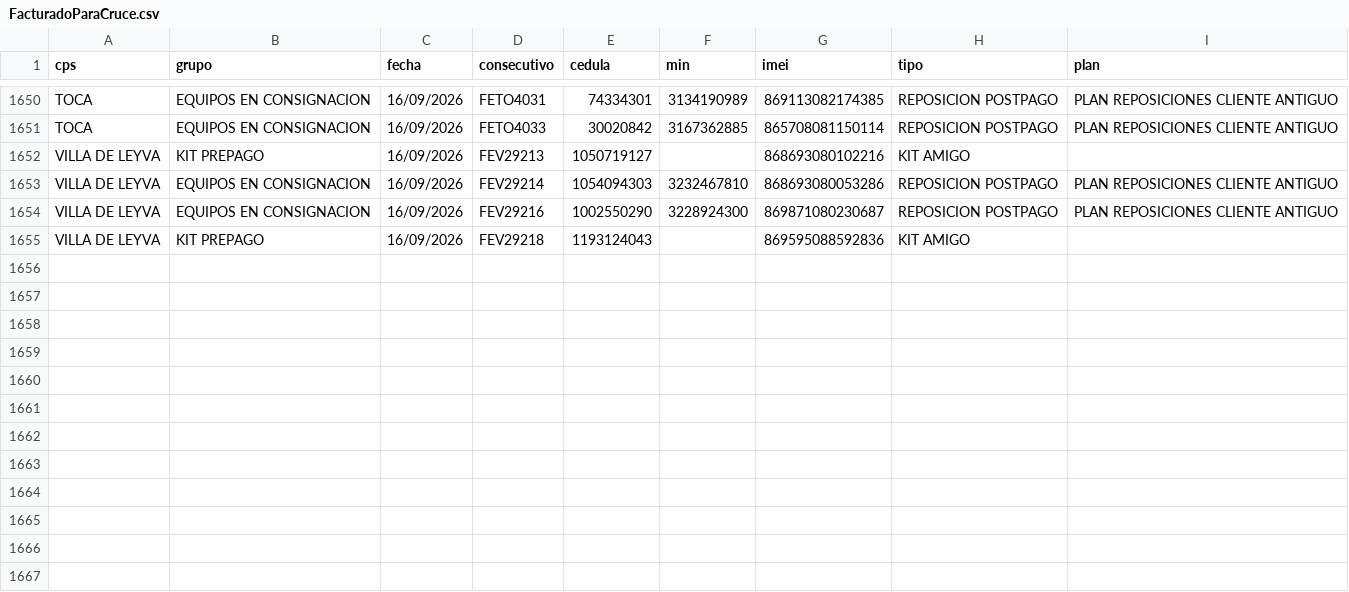
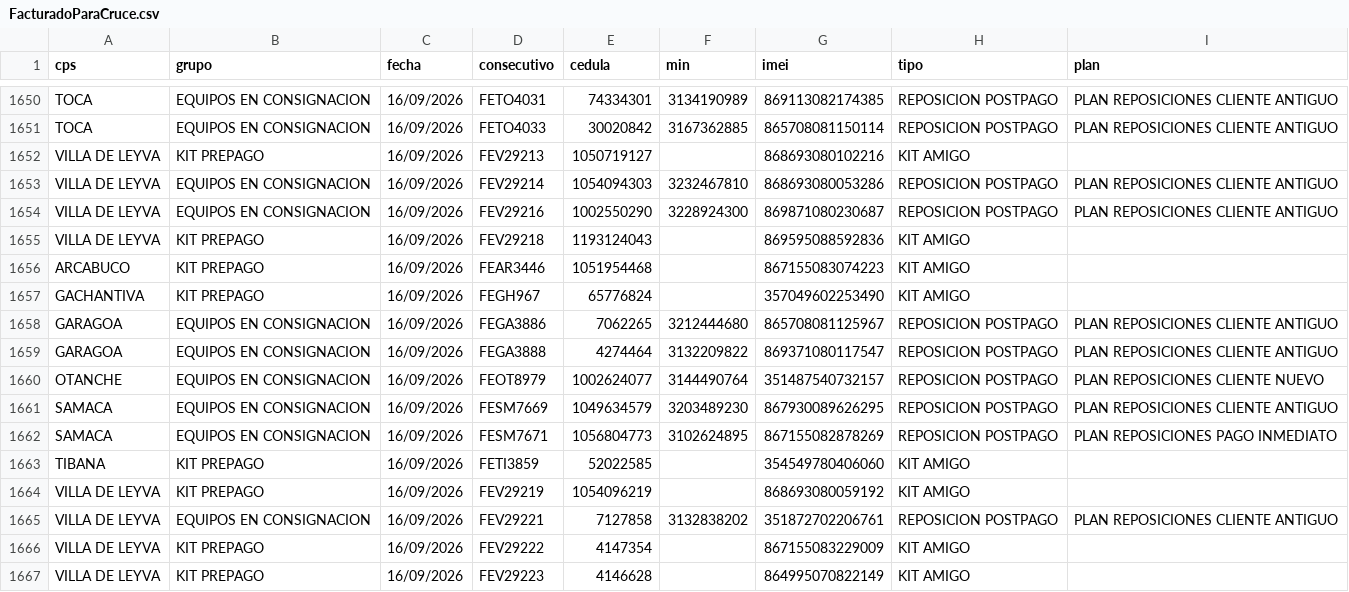
Before and after one commit to lubernu/prueba, a CSV file: FacturadoParaCruce.csv, drawn as a sheet; only a part is shown, gaps mark what is left out; the diff names each change by its address in the sheet, - before the commit and + after, or states it on an @@ line.

```diff
--- a/FacturadoParaCruce.csv
+++ b/FacturadoParaCruce.csv
+row 1656: ARCABUCO | KIT PREPAGO | 16/09/2026 | FEAR3446 | 1051954468 |  | 867155083074223 | KIT AMIGO
+row 1657: GACHANTIVA | KIT PREPAGO | 16/09/2026 | FEGH967 | 65776824 |  | 357049602253490 | KIT AMIGO
+row 1658: GARAGOA | EQUIPOS EN CONSIGNACION | 16/09/2026 | FEGA3886 | 7062265 | 3212444680 | 865708081125967 | REPOSICION POSTPAGO | PLAN REPOSICIONES CLIENTE ANTIGUO
+row 1659: GARAGOA | EQUIPOS EN CONSIGNACION | 16/09/2026 | FEGA3888 | 4274464 | 3132209822 | 869371080117547 | REPOSICION POSTPAGO | PLAN REPOSICIONES CLIENTE ANTIGUO
+row 1660: OTANCHE | EQUIPOS EN CONSIGNACION | 16/09/2026 | FEOT8979 | 1002624077 | 3144490764 | 351487540732157 | REPOSICION POSTPAGO | PLAN REPOSICIONES CLIENTE NUEVO
+row 1661: SAMACA | EQUIPOS EN CONSIGNACION | 16/09/2026 | FESM7669 | 1049634579 | 3203489230 | 867930089626295 | REPOSICION POSTPAGO | PLAN REPOSICIONES CLIENTE ANTIGUO
+row 1662: SAMACA | EQUIPOS EN CONSIGNACION | 16/09/2026 | FESM7671 | 1056804773 | 3102624895 | 867155082878269 | REPOSICION POSTPAGO | PLAN REPOSICIONES PAGO INMEDIATO
+row 1663: TIBANA | KIT PREPAGO | 16/09/2026 | FETI3859 | 52022585 |  | 354549780406060 | KIT AMIGO
+row 1664: VILLA DE LEYVA | KIT PREPAGO | 16/09/2026 | FEV29219 | 1054096219 |  | 868693080059192 | KIT AMIGO
+row 1665: VILLA DE LEYVA | EQUIPOS EN CONSIGNACION | 16/09/2026 | FEV29221 | 7127858 | 3132838202 | 351872702206761 | REPOSICION POSTPAGO | PLAN REPOSICIONES CLIENTE ANTIGUO
+row 1666: VILLA DE LEYVA | KIT PREPAGO | 16/09/2026 | FEV29222 | 4147354 |  | 867155083229009 | KIT AMIGO
+row 1667: VILLA DE LEYVA | KIT PREPAGO | 16/09/2026 | FEV29223 | 4146628 |  | 864995070822149 | KIT AMIGO
```
Also changed, not shown: Facturado_Postpago.csv.
